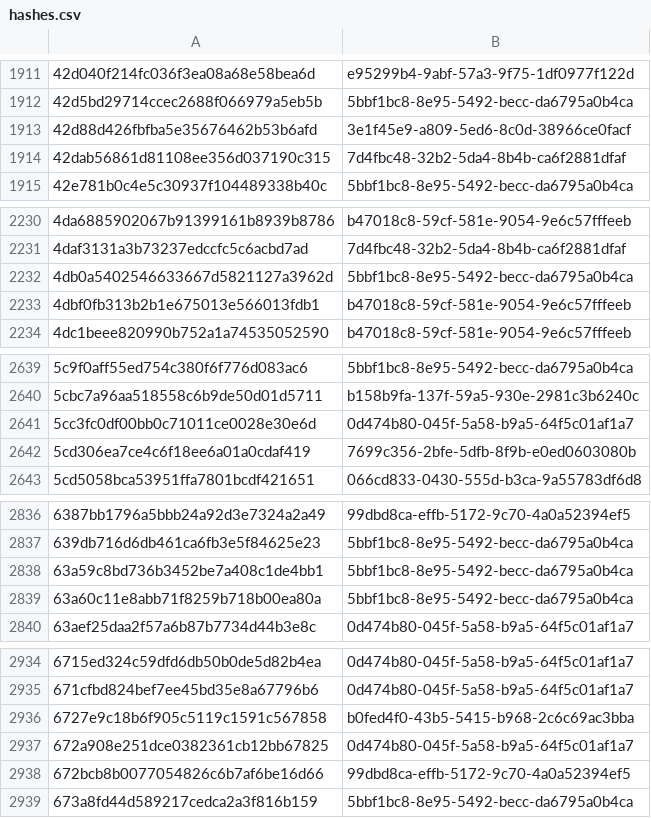
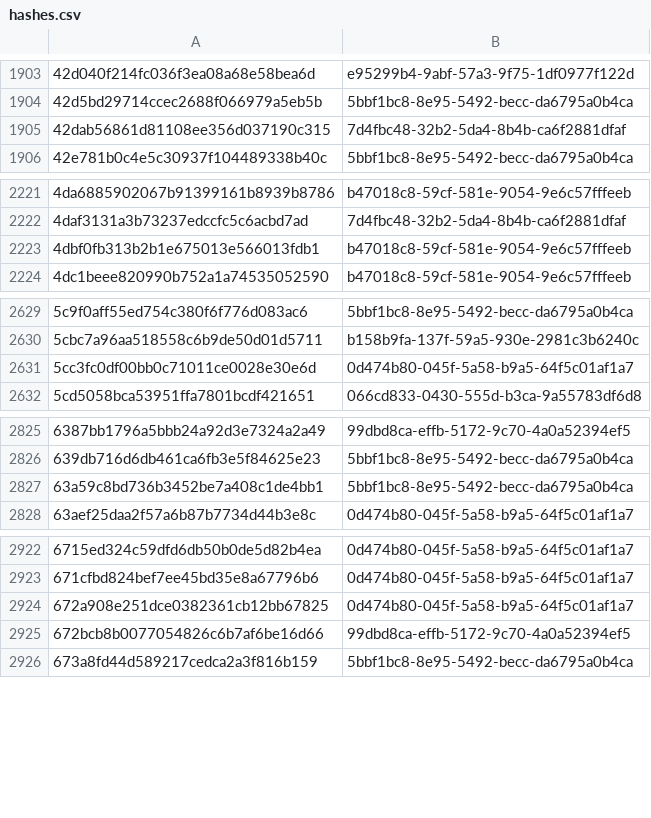
Before and after one commit to AliceGrey/ferromagnet-feed, a CSV file: misp/hashes.csv, drawn as a sheet; only a part is shown, gaps mark what is left out; the diff covers the shown part only; the diff names each change by its address in the sheet, - before the commit and + after, or states it on an @@ line.

```diff
--- a/misp/hashes.csv
+++ b/misp/hashes.csv
-row 1913: 42d88d426fbfba5e35676462b53b6afd | 3e1f45e9-a809-5ed6-8c0d-38966ce0facf
-row 2232: 4db0a5402546633667d5821127a3962d | 5bbf1bc8-8e95-5492-becc-da6795a0b4ca
-row 2642: 5cd306ea7ce4c6f18ee6a01a0cdaf419 | 7699c356-2bfe-5dfb-8f9b-e0ed0603080b
-row 2839: 63a60c11e8abb71f8259b718b00ea80a | 5bbf1bc8-8e95-5492-becc-da6795a0b4ca
-row 2936: 6727e9c18b6f905c5119c1591c567858 | b0fed4f0-43b5-5415-b968-2c6c69ac3bba
```
Also changed, not shown: 31 removed rows elsewhere in this file, 29 other files.
